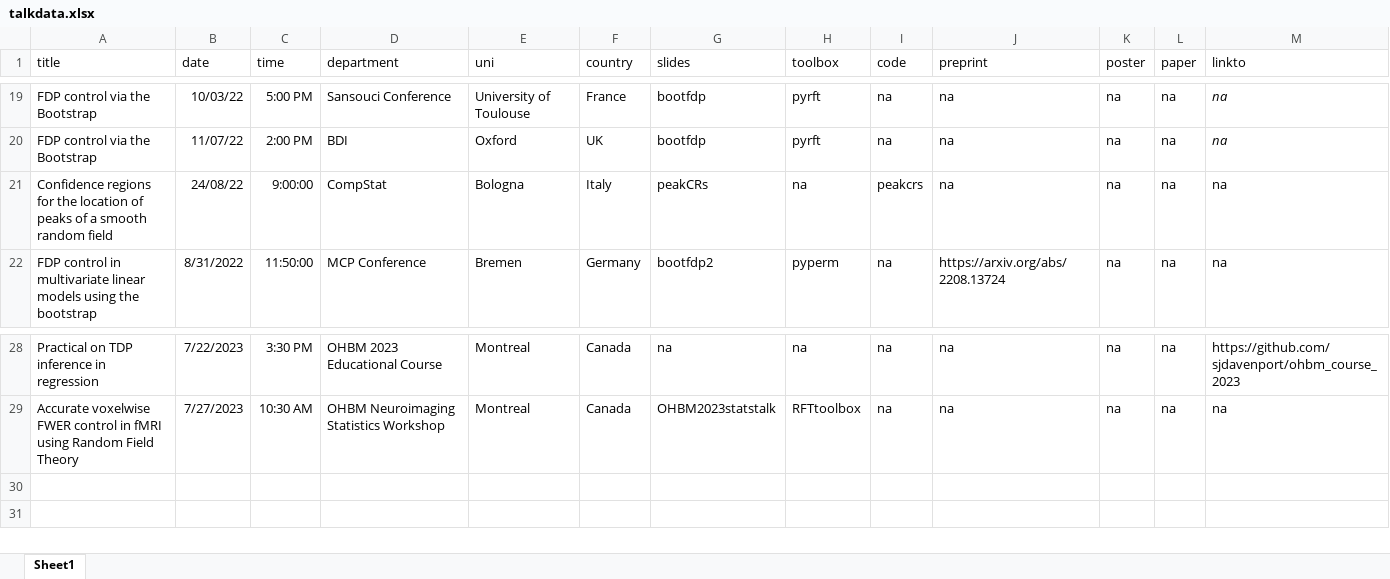
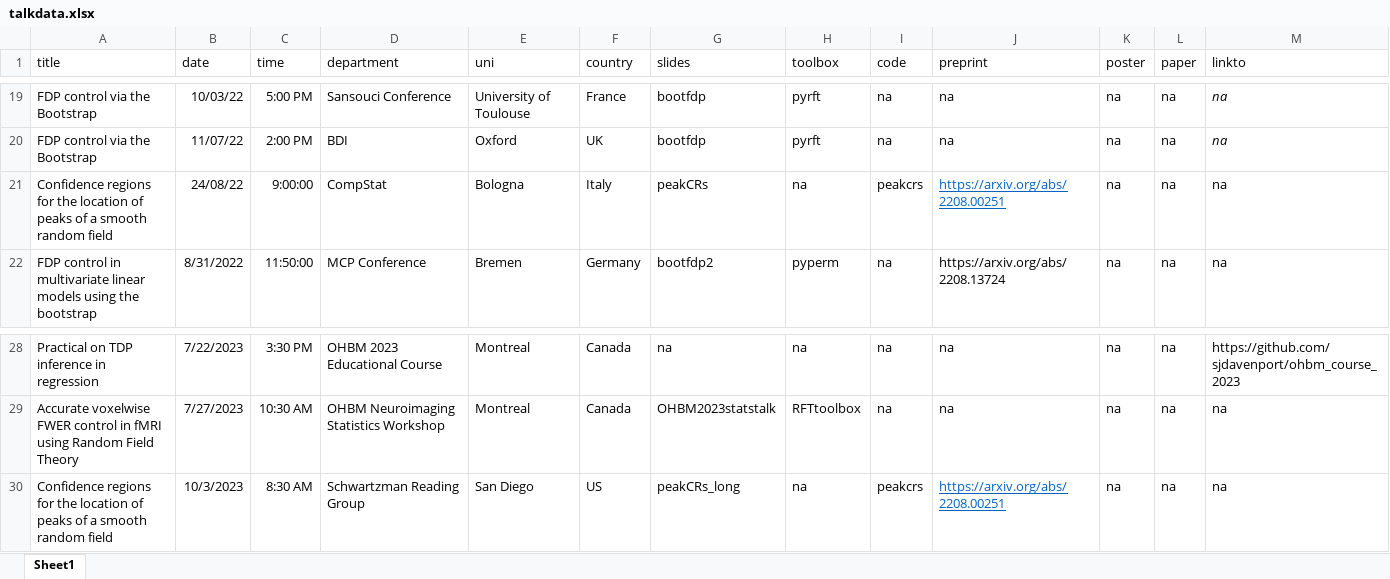
Before and after one commit to sjdavenport/sjdavenport.github.io, an Excel workbook: matlab/talkdata.xlsx, sheet Sheet1, drawn as a sheet; only a part is shown, gaps mark what is left out; values as stored, in another font and other column widths than the file's, no borders; the diff names each change by its address in the sheet, - before the commit and + after, or states it on an @@ line.

```diff
--- a/matlab/talkdata.xlsx (sheet Sheet1)
+++ b/matlab/talkdata.xlsx (sheet Sheet1)
-J21 (preprint): na
+J21 (preprint): https://arxiv.org/abs/2208.00251
@@ J21 underline: off → on, text colour: black → #0563C1 @@
+row 30: Confidence regions for the location of peaks of a smooth random field | 10/3/2023 | 8:30 AM | Schwartzman Reading Group | San Diego | US | peakCRs_long | na | peakcrs | https://arxiv.org/abs/2208.00251 | na | na | na
```
Also changed, not shown: 1 other file.
